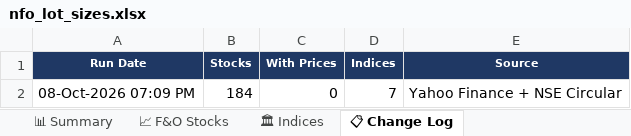
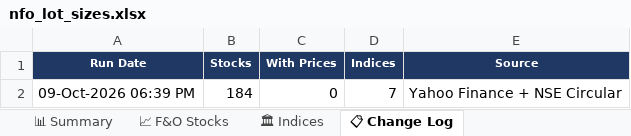
Before and after one commit to spurandhar0/nfo-lot-size-tracker, an Excel workbook: data/nfo_lot_sizes.xlsx, sheet 📋 Change Log, drawn as a sheet; values as stored, in another font and other column widths than the file's, no borders; the diff names each change by its address in the sheet, - before the commit and + after, or states it on an @@ line.

```diff
--- a/data/nfo_lot_sizes.xlsx (sheet 📋 Change Log)
+++ b/data/nfo_lot_sizes.xlsx (sheet 📋 Change Log)
-A2 (Run Date): 08-Oct-2026 07:09 PM
+A2 (Run Date): 09-Oct-2026 06:39 PM
```
Also changed, not shown: sheet 📈 F&O Stocks, sheet 📊 Summary, sheet 🏛 Indices, 1 other file.
